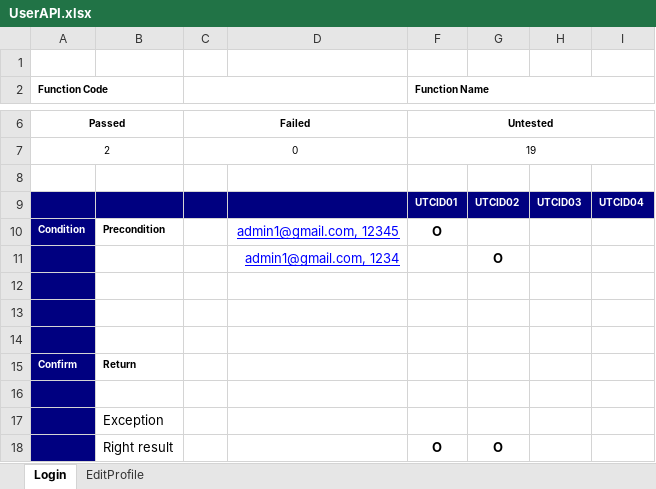
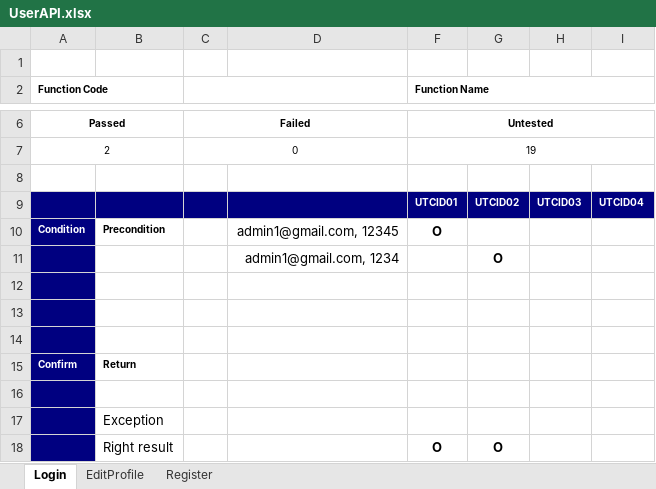
Before and after one commit to tutybukuny/Service, an Excel workbook: Unit Test Results/API/UserAPI.xlsx, sheet Login, drawn as a sheet; only a part is shown, gaps mark what is left out; values as stored, in another font and other column widths than the file's, no borders; the diff names each change by its address in the sheet, - before the commit and + after, or states it on an @@ line.

Commit message:
finish Register Unit testing

```diff
--- a/Unit Test Results/API/UserAPI.xlsx (sheet Login)
+++ b/Unit Test Results/API/UserAPI.xlsx (sheet Login)
+sheet tab: Register
@@ D10:D11 underline: on → off, text colour: #0000FF → black @@
```
Also changed, not shown: 15 other files.
